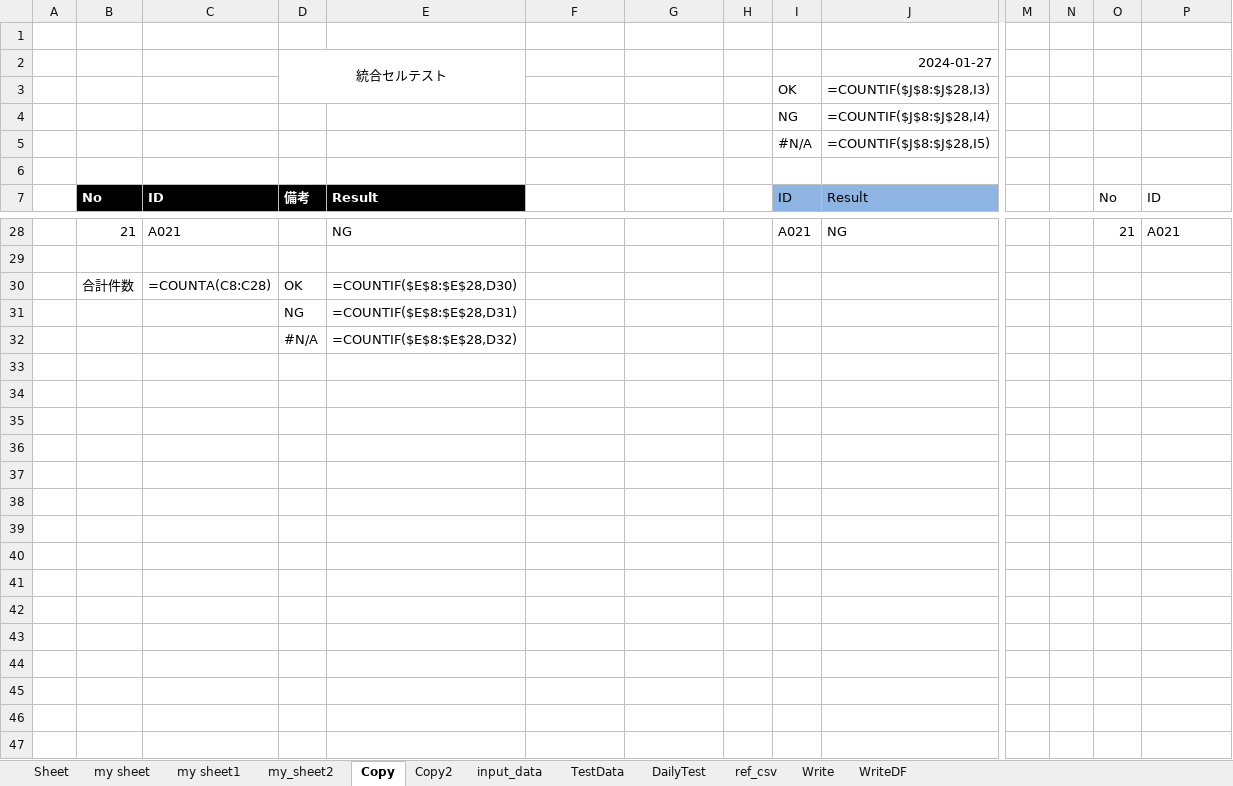
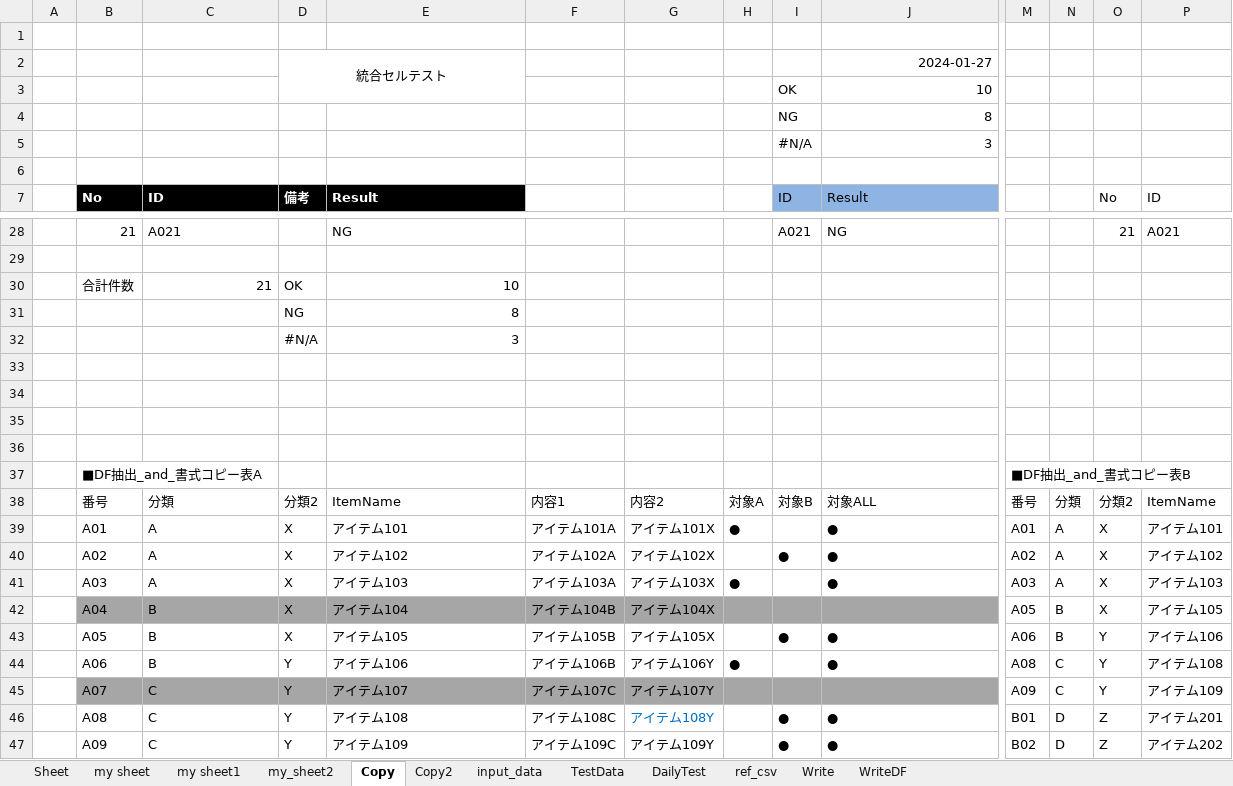
Before and after one commit to guigui55-ok/Repository4_python, an Excel workbook: excel_test/myworkbook.xlsx, sheet Copy, drawn as a sheet; only a part is shown, gaps mark what is left out; values as stored, in another font and other column widths than the file's, no borders; formulas without a stored value are shown as written; table styles not drawn; addresses are those after the commit; rows hold the shown columns only; the diff names each change by its address in the sheet, - before the commit and + after, or states it on an @@ line.

```diff
--- a/excel_test/myworkbook.xlsx (sheet Copy)
+++ b/excel_test/myworkbook.xlsx (sheet Copy)
-J3: =COUNTIF($J$8:$J$28,I3)
+J3: 10
-J4: =COUNTIF($J$8:$J$28,I4)
+J4: 8
-J5: =COUNTIF($J$8:$J$28,I5)
+J5: 3
-C30: =COUNTA(C8:C28)
+C30: 21
-E30: =COUNTIF($E$8:$E$28,D30)
+E30: 10
+row 31:  |  |  | NG | 8
+row 32:  |  |  | #N/A | 3
-row 33:  |  |  | NG | =COUNTIF($E$8:$E$28,D31)
+row 33: (empty)
-row 34:  |  |  | #N/A | =COUNTIF($E$8:$E$28,D32)
+row 34: (empty)
+row 35: (empty)
+row 36: (empty)
+row 37:  | ■DF抽出_and_書式コピー表A |  |  |  |  |  |  |  |  | ■DF抽出_and_書式コピー表B
+row 38:  | 番号 | 分類 | 分類2 | ItemName | 内容1 | 内容2 | 対象A | 対象B | 対象ALL | 番号 | 分類 | 分類2 | ItemName
+row 39:  | A01 | A | X | アイテム101 | アイテム101A | アイテム101X | ● |  | ● | A01 | A | X | アイテム101
+row 40:  | A02 | A | X | アイテム102 | アイテム102A | アイテム102X |  | ● | ● | A02 | A | X | アイテム102
+row 41:  | A03 | A | X | アイテム103 | アイテム103A | アイテム103X | ● |  | ● | A03 | A | X | アイテム103
+row 42:  | A04 | B | X | アイテム104 | アイテム104B | アイテム104X |  |  |  | A05 | B | X | アイテム105
+row 43:  | A05 | B | X | アイテム105 | アイテム105B | アイテム105X |  | ● | ● | A06 | B | Y | アイテム106
+row 44:  | A06 | B | Y | アイテム106 | アイテム106B | アイテム106Y | ● |  | ● | A08 | C | Y | アイテム108
+row 45:  | A07 | C | Y | アイテム107 | アイテム107C | アイテム107Y |  |  |  | A09 | C | Y | アイテム109
+row 46:  | A08 | C | Y | アイテム108 | アイテム108C | アイテム108Y |  | ● | ● | B01 | D | Z | アイテム201
+row 47:  | A09 | C | Y | アイテム109 | アイテム109C | アイテム109Y |  | ● | ● | B02 | D | Z | アイテム202
```
Also changed, not shown: sheet Write, sheet input_data, sheet Copy2, sheet Sheet, sheet my_sheet2, 25 other files.
